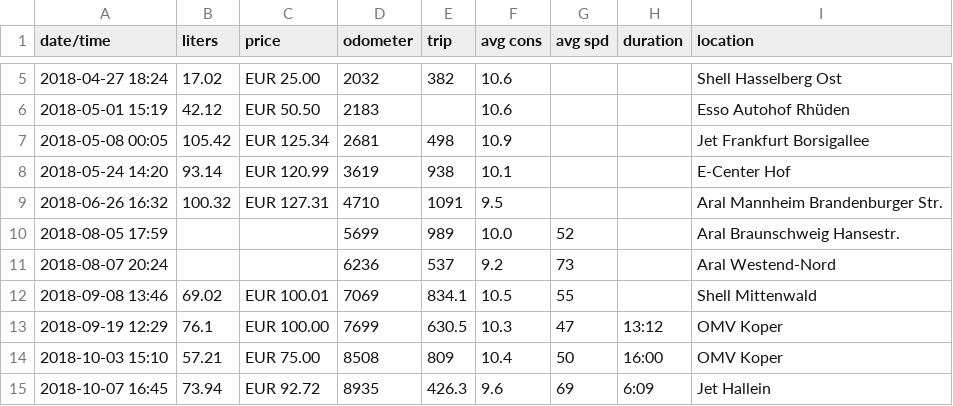
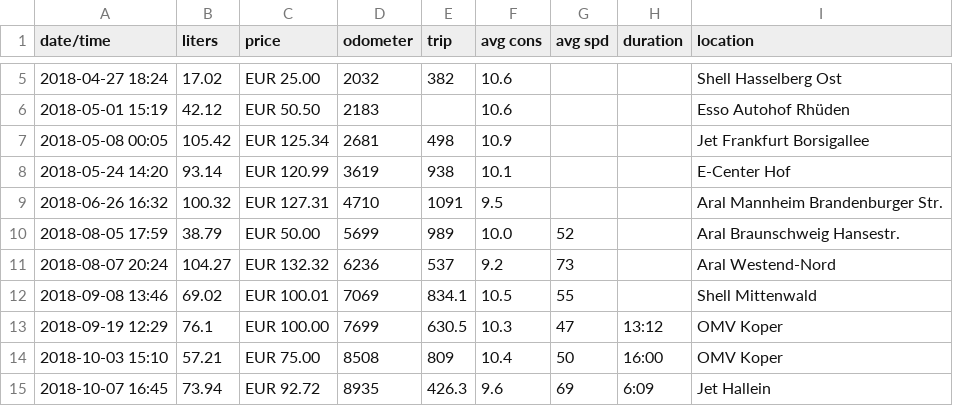
Before and after one commit to scy/jessie, a CSV file: data/fuel.csv, drawn as a sheet; only a part is shown, gaps mark what is left out.

Commit message:
Found two fuel receipts

```diff
--- a/data/fuel.csv
+++ b/data/fuel.csv
@@ -9,4 +9,4 @@ date/time,liters,price,odometer,trip,avg cons,avg spd,duration,location
 2018-06-26 16:32,100.32,EUR 127.31,4710,1091,9.5,,,Aral Mannheim Brandenburger Str.
-2018-08-05 17:59,,,5699,989,10.0,52,,Aral Braunschweig Hansestr.
-2018-08-07 20:24,,,6236,537,9.2,73,,Aral Westend-Nord
+2018-08-05 17:59,38.79,EUR 50.00,5699,989,10.0,52,,Aral Braunschweig Hansestr.
+2018-08-07 20:24,104.27,EUR 132.32,6236,537,9.2,73,,Aral Westend-Nord
 2018-09-08 13:46,69.02,EUR 100.01,7069,834.1,10.5,55,,Shell Mittenwald
```
